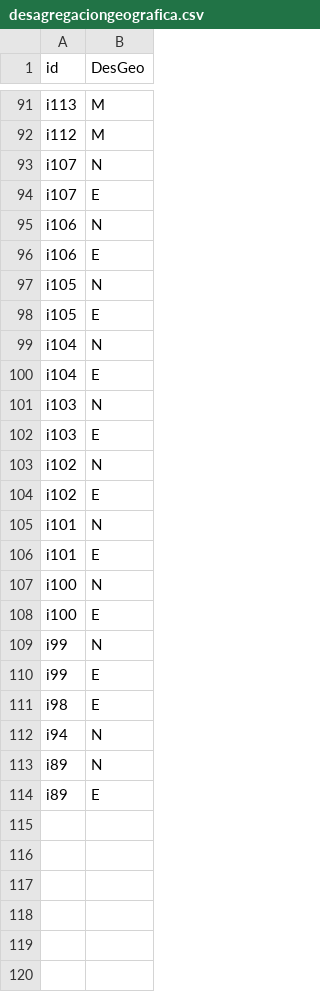
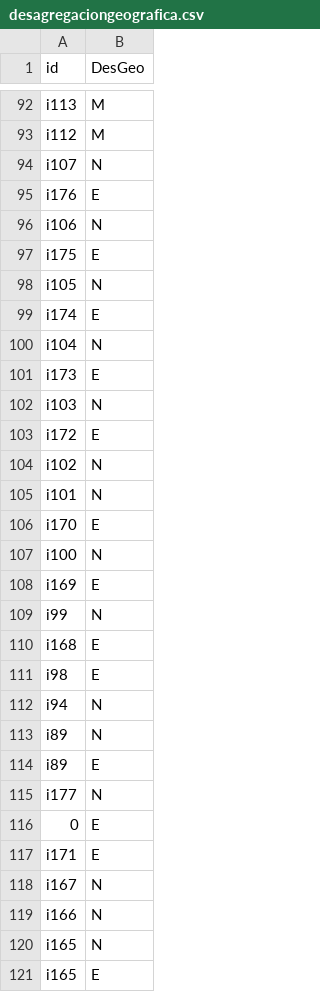
Before and after one commit to EduardoClark/ODS, a CSV file: data-out/desagregaciongeografica.csv, drawn as a sheet; only a part is shown, gaps mark what is left out; the diff covers the shown part only.

```diff
--- a/data-out/desagregaciongeografica.csv
+++ b/data-out/desagregaciongeografica.csv
@@ -93,19 +94,18 @@
 "i107","N"
-"i107","E"
+"i176","E"
 "i106","N"
-"i106","E"
+"i175","E"
 "i105","N"
-"i105","E"
+"i174","E"
 "i104","N"
-"i104","E"
+"i173","E"
 "i103","N"
-"i103","E"
+"i172","E"
 "i102","N"
-"i102","E"
 "i101","N"
-"i101","E"
+"i170","E"
 "i100","N"
-"i100","E"
+"i169","E"
 "i99","N"
-"i99","E"
+"i168","E"
 "i98","E"
@@ -114 +114,8 @@
 "i89","E"
+"i177","N"
+"0","E"
+"i171","E"
+"i167","N"
+"i166","N"
+"i165","N"
+"i165","E"
```
Also changed, not shown: 31 added rows and 5 moved rows elsewhere in this file, data-out/codigosgrupos.csv, data-out/rangostemporales.csv, 6 other files.
